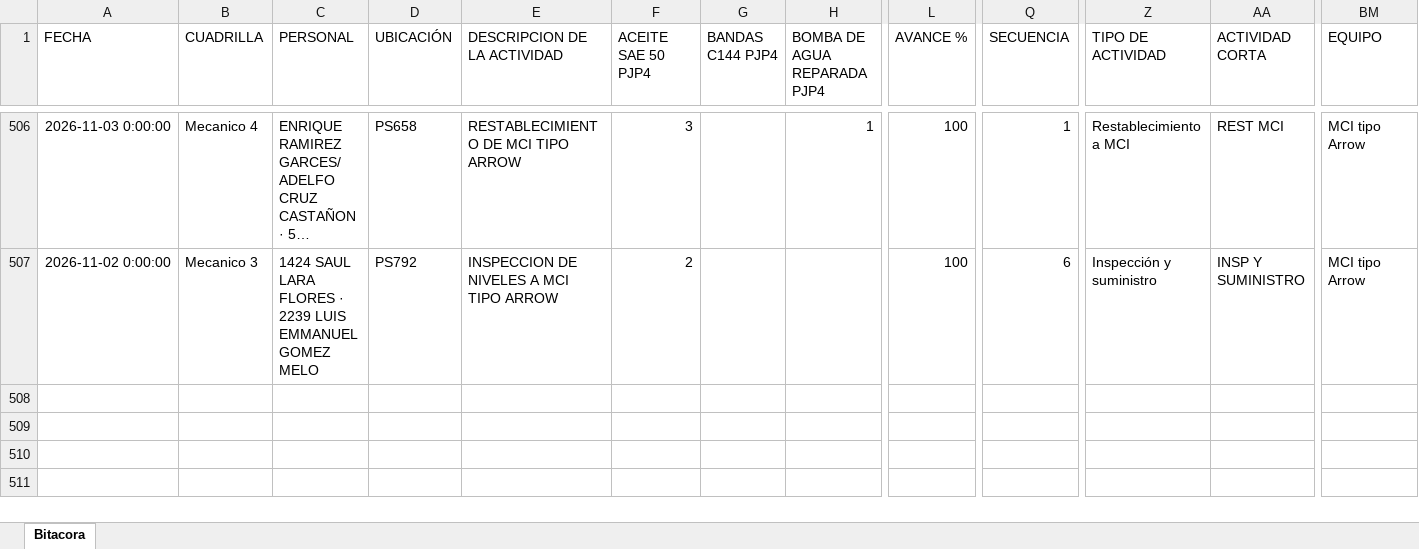
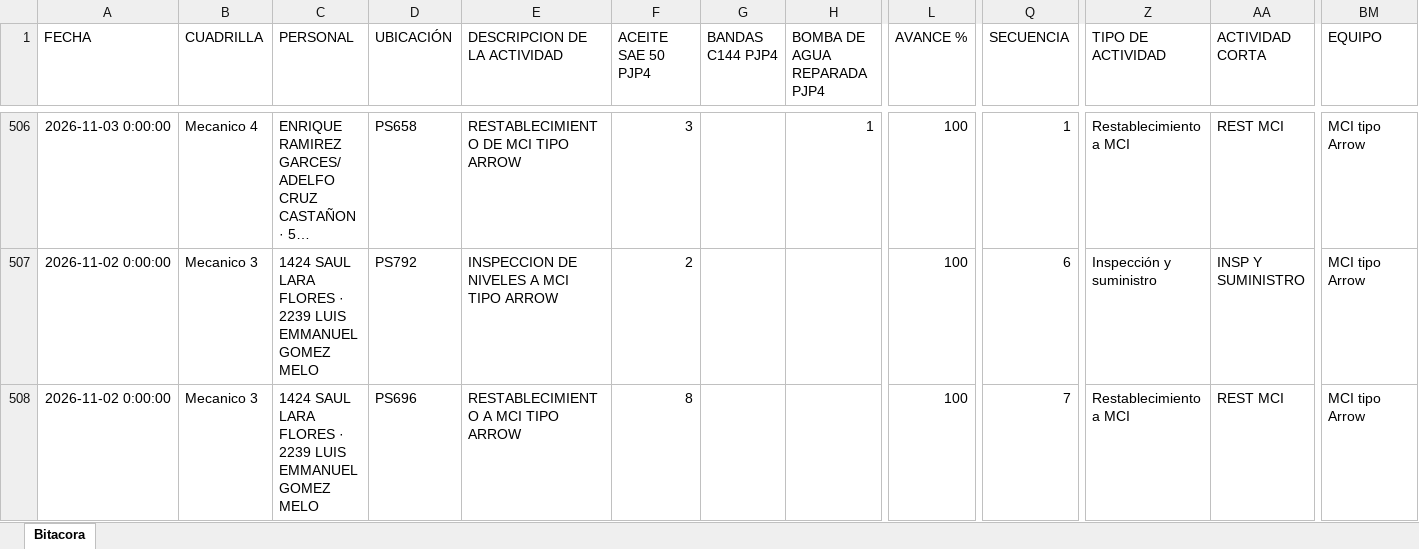
Before and after one commit to Hectorisaac-cloud/soledad-app, an Excel workbook: database/bitacora_operativa_soledad.xlsx, sheet Bitacora, drawn as a sheet; only a part is shown, gaps mark what is left out; long unchanged cells end in …; values as stored, in another font and other column widths than the file's, no borders; rows hold the shown columns only; the diff names each change by its address in the sheet, - before the commit and + after, or states it on an @@ line.

Commit message:
Respaldo operativo Soledad
Registro de actividad en bitácora. Registros: 507.

```diff
--- a/database/bitacora_operativa_soledad.xlsx (sheet Bitacora)
+++ b/database/bitacora_operativa_soledad.xlsx (sheet Bitacora)
+row 508: 2026-11-02 0:00:00 | Mecanico 3 | 1424 SAUL LARA FLORES · 2239 LUIS EMMANUEL GOMEZ MELO | PS696 | RESTABLECIMIENTO A MCI TIPO ARROW | 8 |  |  | 100 | 7 | Restablecimiento a MCI | REST MCI | MCI tipo Arrow
```
Also changed, not shown: 1 other file.
